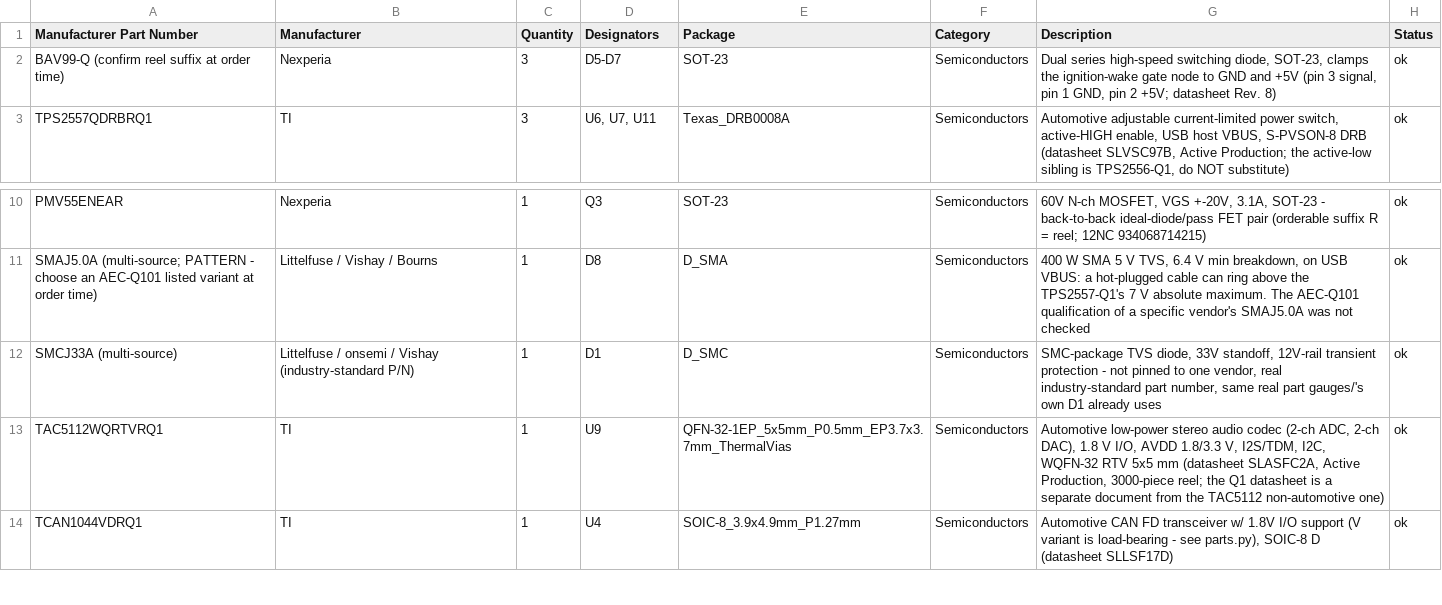
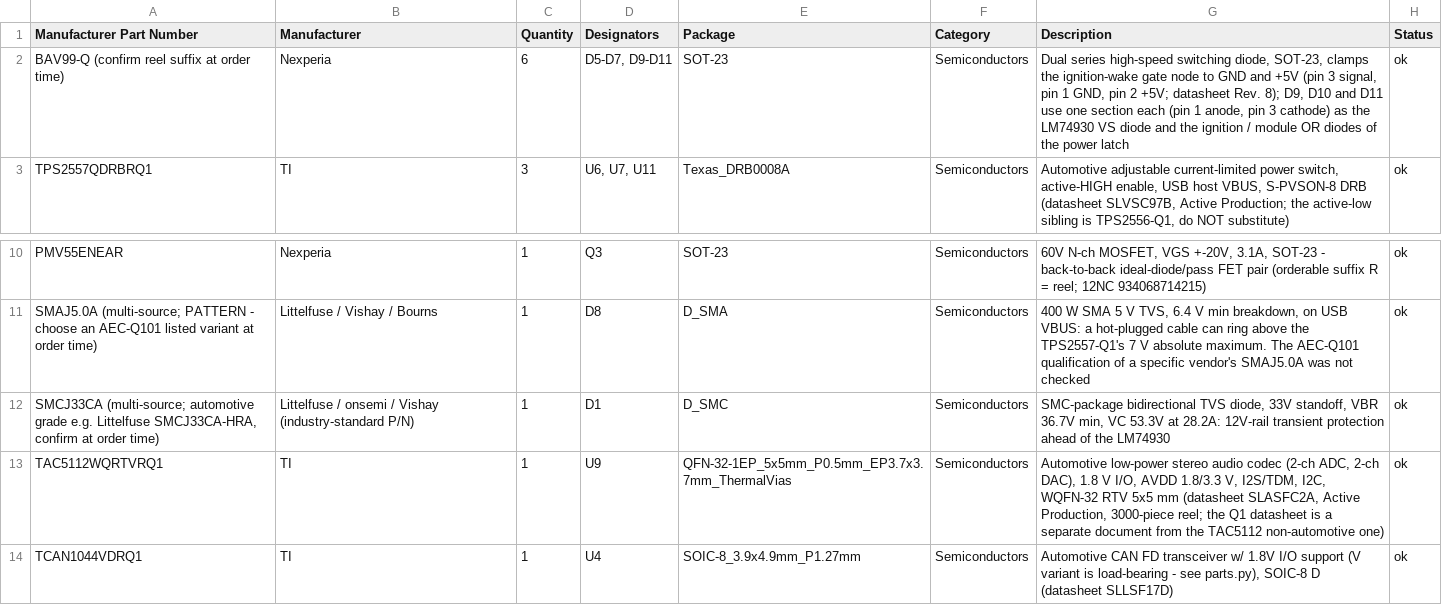
Before and after one commit to jessiepullaro414/Cluster, a CSV file: fab/brain/brain_bom.csv, drawn as a sheet; only a part is shown, gaps mark what is left out; the diff covers the shown part only.

```diff
--- a/fab/brain/brain_bom.csv
+++ b/fab/brain/brain_bom.csv
@@ -1,3 +1,3 @@
 Manufacturer Part Number,Manufacturer,Quantity,Designators,Package,Category,Description,Status
-BAV99-Q (confirm reel suffix at order time),Nexperia,3,D5-D7,SOT-23,Semiconductors,"Dual series high-speed switching diode, SOT-23, clamps the ignition-wake gate node to GND and +5V (pin 3 signal, pin 1 GND, pin 2 +5V; datasheet Rev. 8)",ok
+BAV99-Q (confirm reel suffix at order time),Nexperia,6,"D5-D7, D9-D11",SOT-23,Semiconductors,"Dual series high-speed switching diode, SOT-23, clamps the ignition-wake gate node to GND and +5V (pin 3 signal, pin 1 GND, pin 2 +5V; datasheet Rev. 8); D9, D10 and D11 use one section each (pin 1 anode, pin 3 cathode) as the LM74930 VS diode and the ignition / module OR diodes of the power latch",ok
 TPS2557QDRBRQ1,TI,3,"U6, U7, U11",Texas_DRB0008A,Semiconductors,"Automotive adjustable current-limited power switch, active-HIGH enable, USB host VBUS, S-PVSON-8 DRB (datasheet SLVSC97B, Active Production; the active-low sibling is TPS2556-Q1, do NOT substitute)",ok
@@ -11,3 +11,3 @@ PMV55ENEAR,Nexperia,1,Q3,SOT-23,Semiconductors,"60V N-ch MOSFET, VGS +-20V, 3.1A
 SMAJ5.0A (multi-source; PATTERN - choose an AEC-Q101 listed variant at order time),Littelfuse / Vishay / Bourns,1,D8,D_SMA,Semiconductors,"400 W SMA 5 V TVS, 6.4 V min breakdown, on USB VBUS: a hot-plugged cable can ring above the TPS2557-Q1's 7 V absolute maximum. The AEC-Q101 qualification of a specific vendor's SMAJ5.0A was not checked",ok
-SMCJ33A (multi-source),Littelfuse / onsemi / Vishay (industry-standard P/N),1,D1,D_SMC,Semiconductors,"SMC-package TVS diode, 33V standoff, 12V-rail transient protection - not pinned to one vendor, real industry-standard part number, same real part gauges/'s own D1 already uses",ok
+"SMCJ33CA (multi-source; automotive grade e.g. Littelfuse SMCJ33CA-HRA, confirm at order time)",Littelfuse / onsemi / Vishay (industry-standard P/N),1,D1,D_SMC,Semiconductors,"SMC-package bidirectional TVS diode, 33V standoff, VBR 36.7V min, VC 53.3V at 28.2A: 12V-rail transient protection ahead of the LM74930",ok
 TAC5112WQRTVRQ1,TI,1,U9,QFN-32-1EP_5x5mm_P0.5mm_EP3.7x3.7mm_ThermalVias,Semiconductors,"Automotive low-power stereo audio codec (2-ch ADC, 2-ch DAC), 1.8 V I/O, AVDD 1.8/3.3 V, I2S/TDM, I2C, WQFN-32 RTV 5x5 mm (datasheet SLASFC2A, Active Production, 3000-piece reel; the Q1 datasheet is a separate document from the TAC5112 non-automotive one)",ok
```
Also changed, not shown: 4 added rows, 3 removed rows and 6 edited cells elsewhere in this file, fab/brain/brain_pos.csv, fab/combined_bom.csv, 39 other files.
